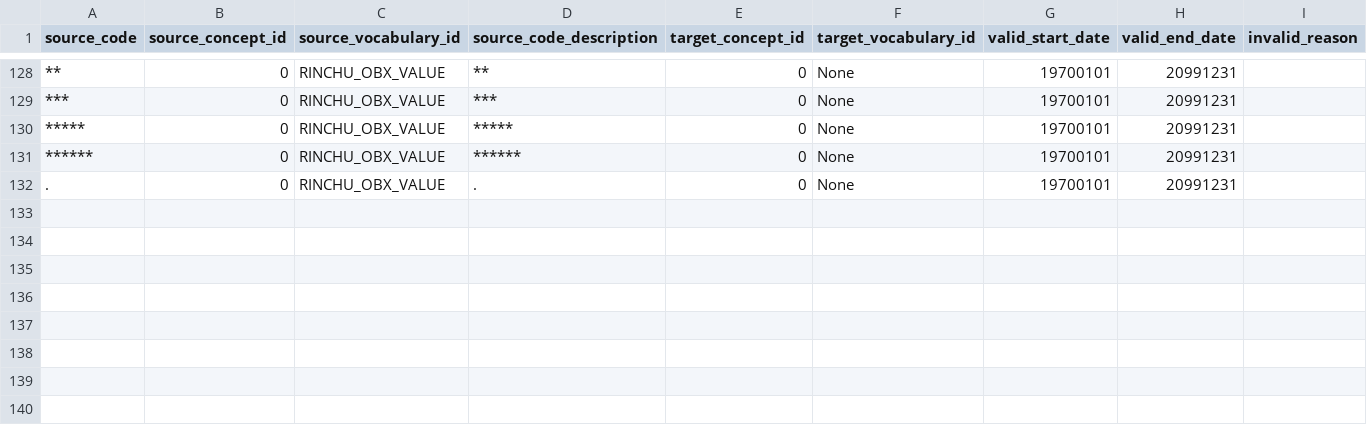
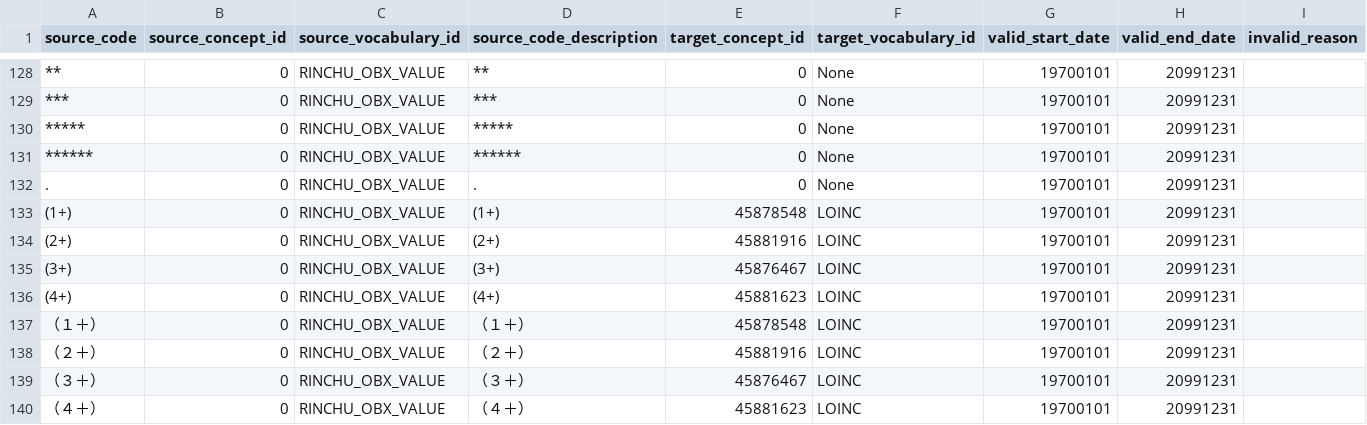
Before and after one commit to rinchu-net/OMOP-ETL, a CSV file: rinchu-omop/4000_load_vocab/stcm/source_to_concept_map_RINCHU_OBX_VALUE.csv, drawn as a sheet; only a part is shown, gaps mark what is left out; the diff names each change by its address in the sheet, - before the commit and + after, or states it on an @@ line.

```diff
--- a/rinchu-omop/4000_load_vocab/stcm/source_to_concept_map_RINCHU_OBX_VALUE.csv
+++ b/rinchu-omop/4000_load_vocab/stcm/source_to_concept_map_RINCHU_OBX_VALUE.csv
+row 133: (1+) | 0 | RINCHU_OBX_VALUE | (1+) | 45878548 | LOINC | 19700101 | 20991231
+row 134: (2+) | 0 | RINCHU_OBX_VALUE | (2+) | 45881916 | LOINC | 19700101 | 20991231
+row 135: (3+) | 0 | RINCHU_OBX_VALUE | (3+) | 45876467 | LOINC | 19700101 | 20991231
+row 136: (4+) | 0 | RINCHU_OBX_VALUE | (4+) | 45881623 | LOINC | 19700101 | 20991231
+row 137: （１＋） | 0 | RINCHU_OBX_VALUE | （１＋） | 45878548 | LOINC | 19700101 | 20991231
+row 138: （２＋） | 0 | RINCHU_OBX_VALUE | （２＋） | 45881916 | LOINC | 19700101 | 20991231
+row 139: （３＋） | 0 | RINCHU_OBX_VALUE | （３＋） | 45876467 | LOINC | 19700101 | 20991231
+row 140: （４＋） | 0 | RINCHU_OBX_VALUE | （４＋） | 45881623 | LOINC | 19700101 | 20991231
```
Also changed, not shown: rinchu-omop/4000_load_vocab/stcm/source_to_concept_map_RINCHU_DRUG_UNIT.csv, 14 other files.
